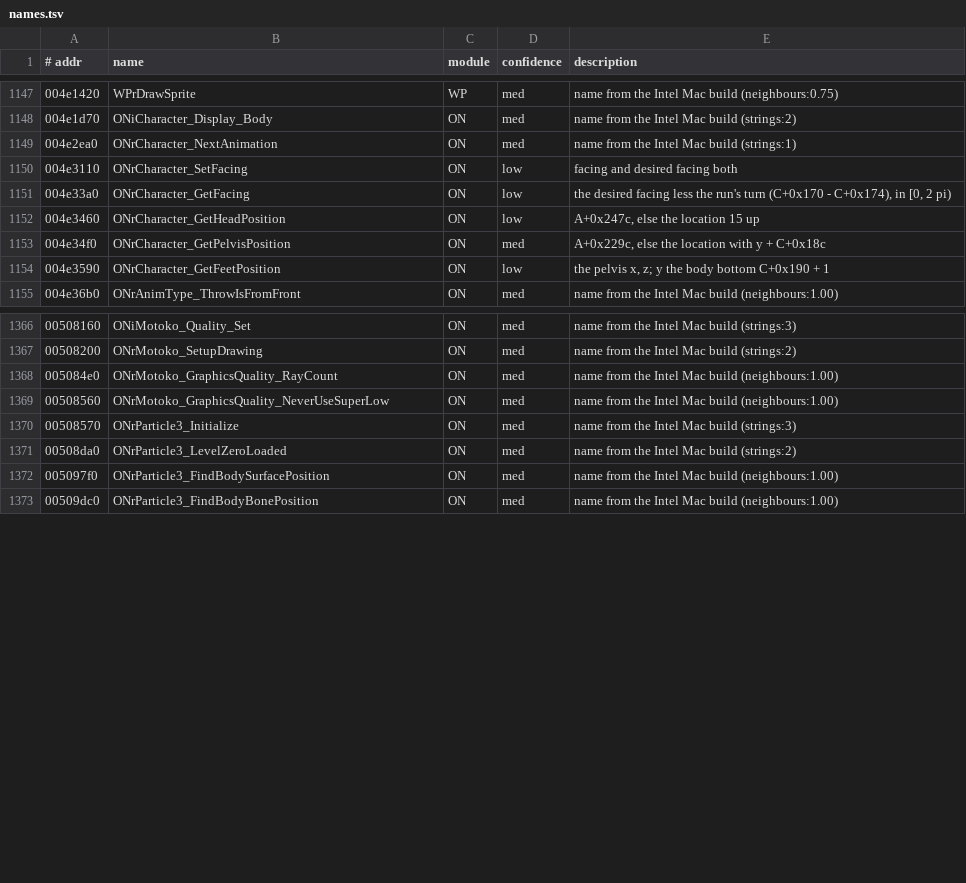
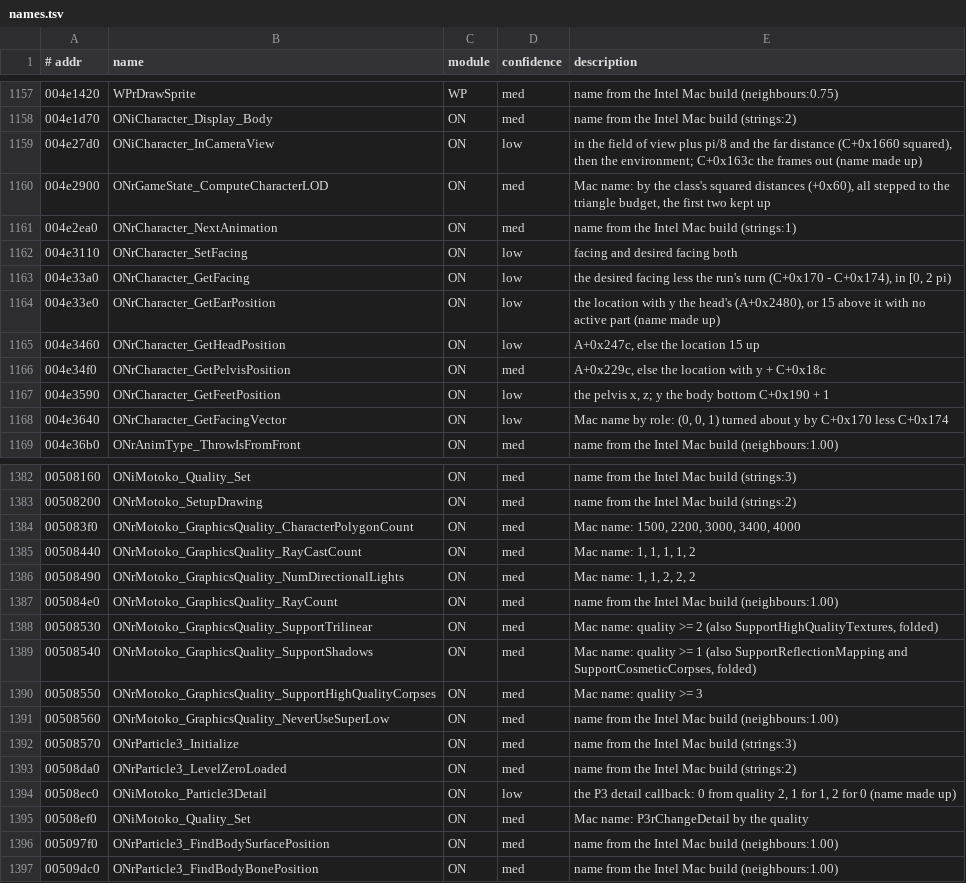
Before and after one commit to emdzej/openoni, a TSV file: tools/ghidra/names.tsv, drawn as a sheet; only a part is shown, gaps mark what is left out; the diff covers the shown part only; the diff names each change by its address in the sheet, - before the commit and + after, or states it on an @@ line.

```diff
--- a/tools/ghidra/names.tsv
+++ b/tools/ghidra/names.tsv
+row 1159: 004e27d0 | ONiCharacter_InCameraView | ON | low | in the field of view plus pi/8 and the far distance (C+0x1660 squared), then the environment; C+0x163c the frames out (name made up)
+row 1160: 004e2900 | ONrGameState_ComputeCharacterLOD | ON | med | Mac name: by the class's squared distances (+0x60), all stepped to the triangle budget, the first two kept up
+row 1164: 004e33e0 | ONrCharacter_GetEarPosition | ON | low | the location with y the head's (A+0x2480), or 15 above it with no active part (name made up)
+row 1168: 004e3640 | ONrCharacter_GetFacingVector | ON | low | Mac name by role: (0, 0, 1) turned about y by C+0x170 less C+0x174
+row 1384: 005083f0 | ONrMotoko_GraphicsQuality_CharacterPolygonCount | ON | med | Mac name: 1500, 2200, 3000, 3400, 4000
+row 1385: 00508440 | ONrMotoko_GraphicsQuality_RayCastCount | ON | med | Mac name: 1, 1, 1, 1, 2
+row 1386: 00508490 | ONrMotoko_GraphicsQuality_NumDirectionalLights | ON | med | Mac name: 1, 1, 2, 2, 2
+row 1388: 00508530 | ONrMotoko_GraphicsQuality_SupportTrilinear | ON | med | Mac name: quality >= 2 (also SupportHighQualityTextures, folded)
+row 1389: 00508540 | ONrMotoko_GraphicsQuality_SupportShadows | ON | med | Mac name: quality >= 1 (also SupportReflectionMapping and SupportCosmeticCorpses, folded)
+row 1390: 00508550 | ONrMotoko_GraphicsQuality_SupportHighQualityCorpses | ON | med | Mac name: quality >= 3
+row 1394: 00508ec0 | ONiMotoko_Particle3Detail | ON | low | the P3 detail callback: 0 from quality 2, 1 for 1, 2 for 0 (name made up)
+row 1395: 00508ef0 | ONiMotoko_Quality_Set | ON | med | Mac name: P3rChangeDetail by the quality
```
Also changed, not shown: 13 added rows and 2 edited cells elsewhere in this file, 18 other files.
